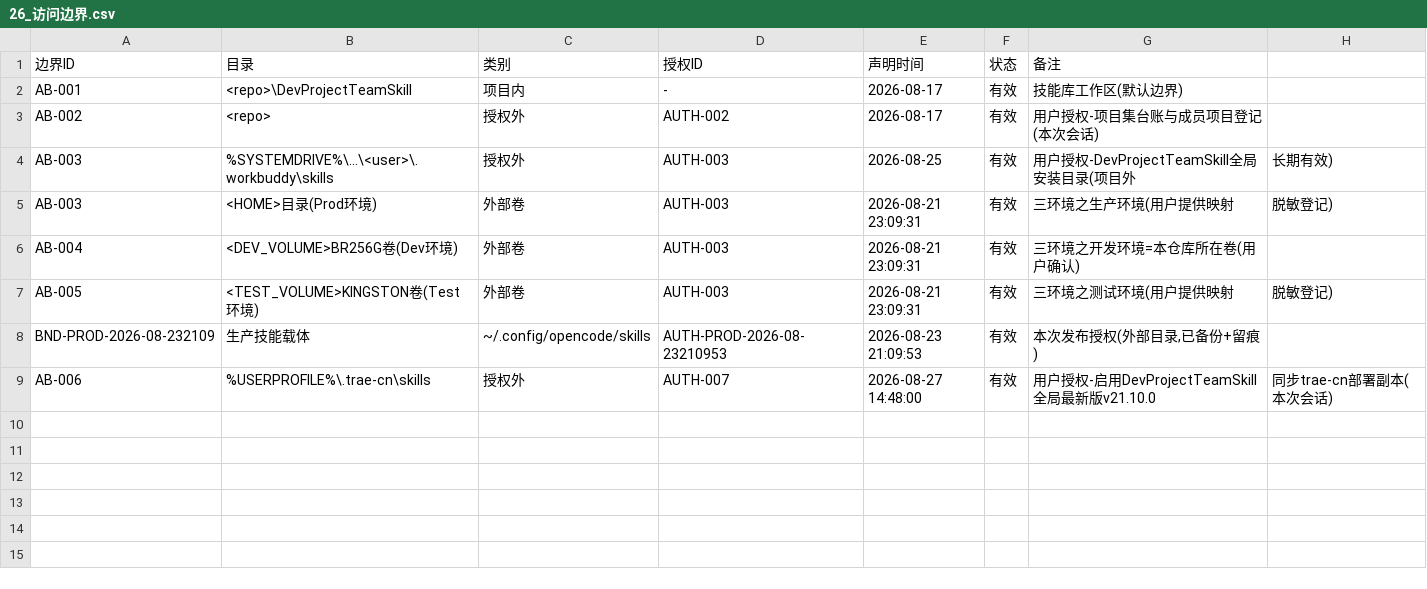
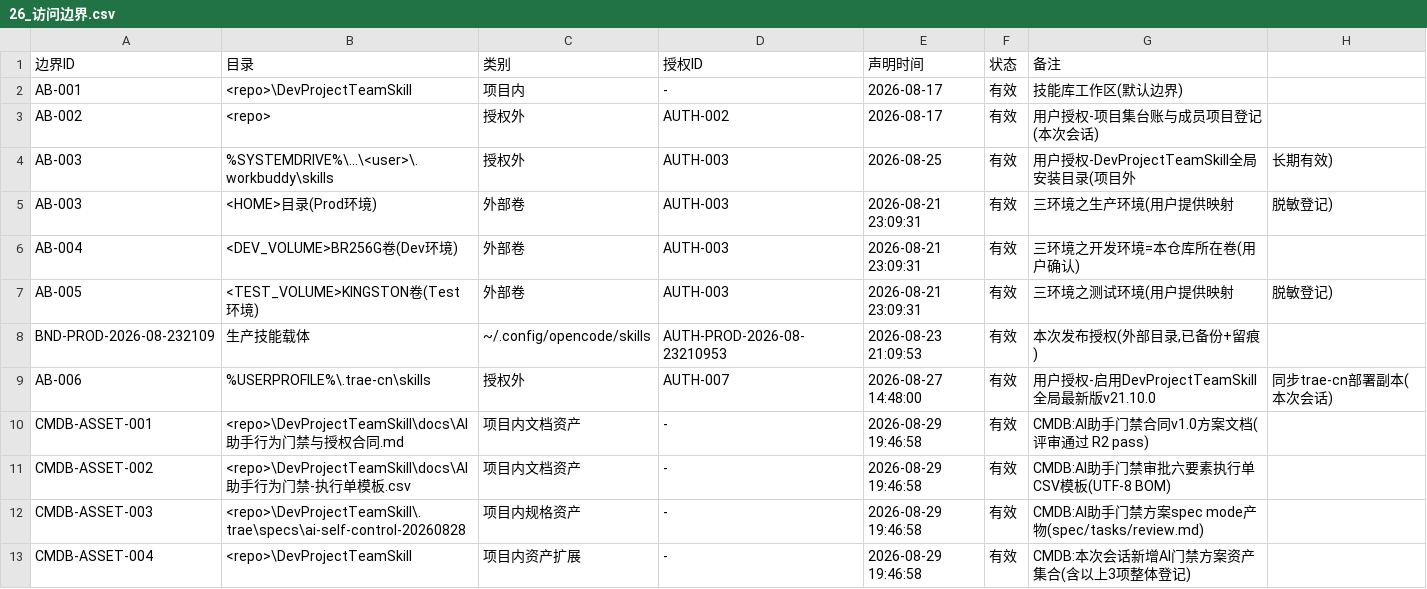
Before and after one commit to gogojaja/DevProjectTeamSkill, a CSV file: 台账/26_访问边界.csv, drawn as a sheet.

Commit message:
方案：AI助手行为门禁与授权合同v1.0（评审R2 pass｜确认词D执行｜CMDB4行｜spec产物3个+执行单模板）

```diff
--- a/台账/26_访问边界.csv
+++ b/台账/26_访问边界.csv
@@ -9 +9,5 @@ BND-PROD-2026-08-232109,生产技能载体,~/.config/opencode/skills,AUTH-PROD-2
 AB-006,%USERPROFILE%\.trae-cn\skills,授权外,AUTH-007,2026-08-27 14:48:00,有效,用户授权-启用DevProjectTeamSkill全局最新版v21.10.0,同步trae-cn部署副本(本次会话)
+CMDB-ASSET-001,<repo>\DevProjectTeamSkill\docs\AI助手行为门禁与授权合同.md,项目内文档资产,-,2026-08-29 19:46:58,有效,CMDB:AI助手门禁合同v1.0方案文档(评审通过 R2 pass)
+CMDB-ASSET-002,<repo>\DevProjectTeamSkill\docs\AI助手行为门禁-执行单模板.csv,项目内文档资产,-,2026-08-29 19:46:58,有效,CMDB:AI助手门禁审批六要素执行单CSV模板(UTF-8 BOM)
+CMDB-ASSET-003,<repo>\DevProjectTeamSkill\.trae\specs\ai-self-control-20260828,项目内规格资产,-,2026-08-29 19:46:58,有效,CMDB:AI助手门禁方案spec mode产物(spec/tasks/review.md)
+CMDB-ASSET-004,<repo>\DevProjectTeamSkill,项目内资产扩展,-,2026-08-29 19:46:58,有效,CMDB:本次会话新增AI门禁方案资产集合(含以上3项整体登记)
```
